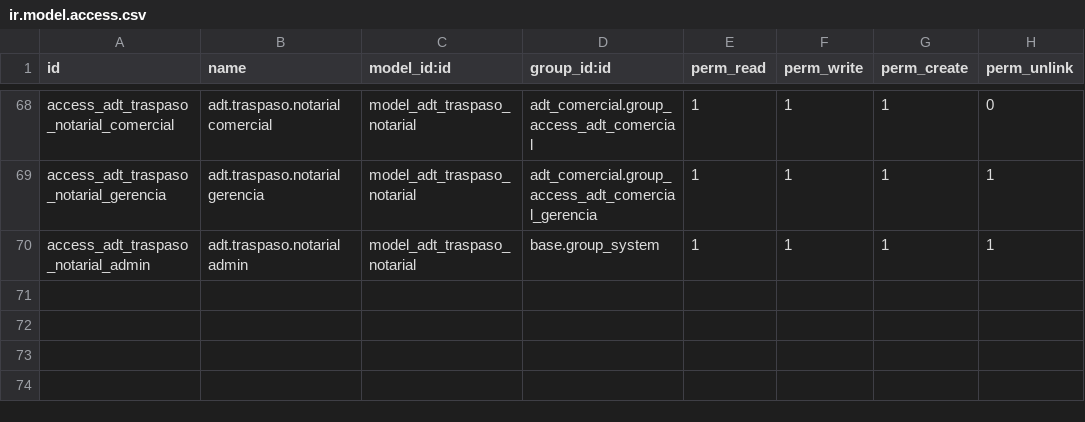
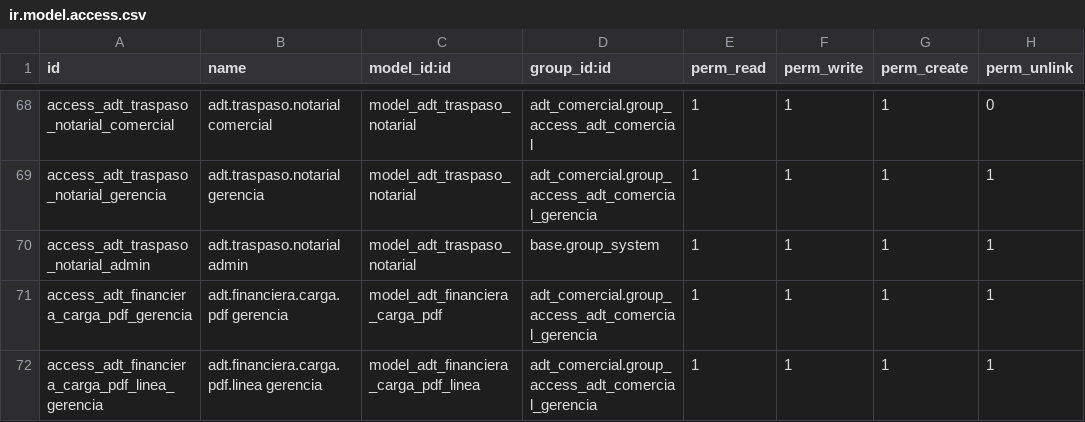
Before and after one commit to ADTdelivery/addons, a CSV file: adt_comercial/security/ir.model.access.csv, drawn as a sheet; only a part is shown, gaps mark what is left out; the diff names each change by its address in the sheet, - before the commit and + after, or states it on an @@ line.

```diff
--- a/adt_comercial/security/ir.model.access.csv
+++ b/adt_comercial/security/ir.model.access.csv
+row 71: access_adt_financiera_carga_pdf_gerencia | adt.financiera.carga.pdf gerencia | model_adt_financiera_carga_pdf | adt_comercial.group_access_adt_comercial_gerencia | 1 | 1 | 1 | 1
+row 72: access_adt_financiera_carga_pdf_linea_gerencia | adt.financiera.carga.pdf.linea gerencia | model_adt_financiera_carga_pdf_linea | adt_comercial.group_access_adt_comercial_gerencia | 1 | 1 | 1 | 1
```
Also changed, not shown: 10 other files.
